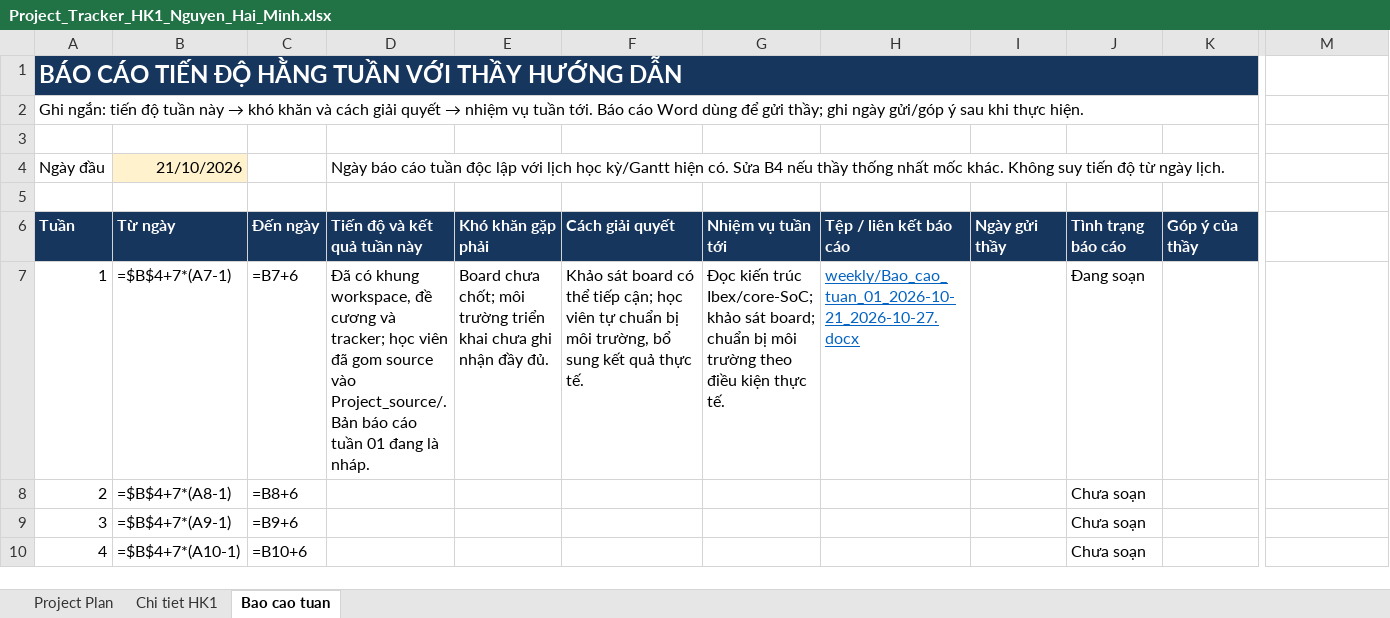
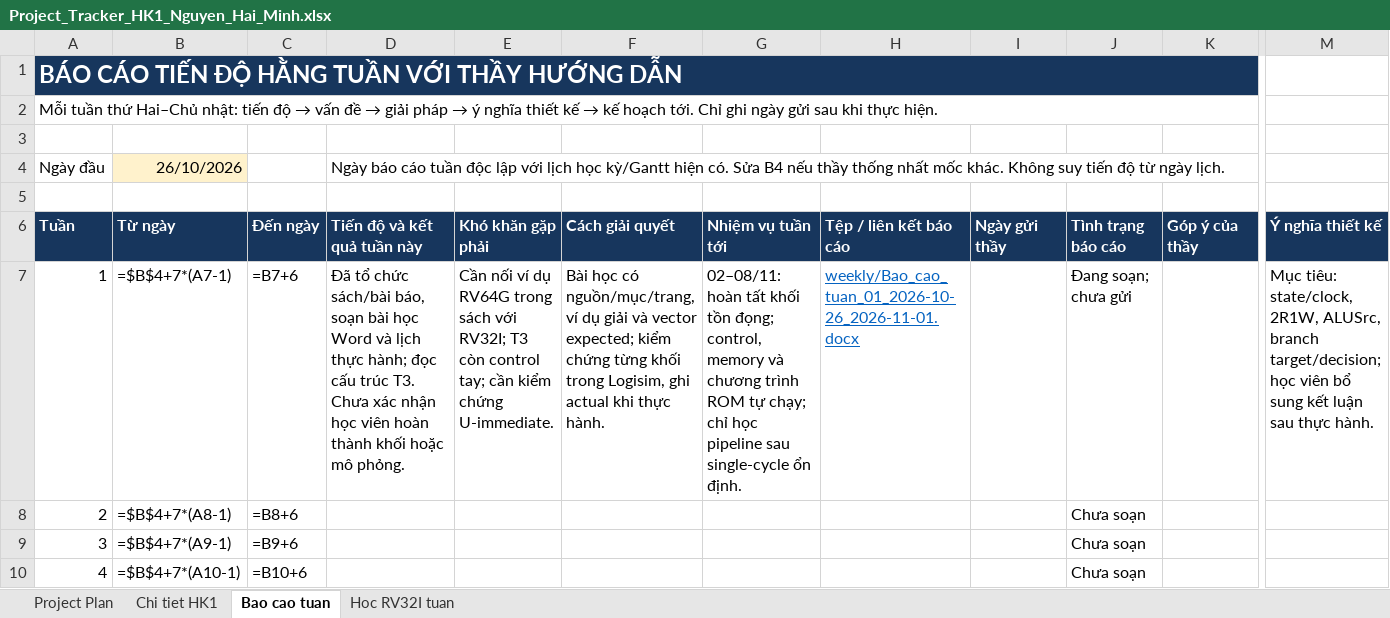
Before and after one commit to Minhh17/HaiMinh_Master_Thesis, an Excel workbook: planning/Project_Tracker_HK1_Nguyen_Hai_Minh.xlsx, sheet Bao cao tuan, drawn as a sheet; only a part is shown, gaps mark what is left out; values as stored, in another font and other column widths than the file's, no borders; formulas without a stored value are shown as written; table styles not drawn; the diff names each change by its address in the sheet, - before the commit and + after, or states it on an @@ line.

```diff
--- a/planning/Project_Tracker_HK1_Nguyen_Hai_Minh.xlsx (sheet Bao cao tuan)
+++ b/planning/Project_Tracker_HK1_Nguyen_Hai_Minh.xlsx (sheet Bao cao tuan)
+sheet tab: Hoc RV32I tuan
@@ A2: Ghi ngắn: tiến độ tuần này → khó khăn và cách giải quyết → nhiệm vụ tuần tới. Báo cáo Word dùng để gửi thầy; ghi ngày gửi/góp ý sau khi… → Mỗi tuần thứ Hai–Chủ nhật: tiến độ → vấn đề → giải pháp → ý nghĩa thiết kế → kế hoạch tới. Chỉ ghi ngày gửi sau khi… @@
-B4: 21/10/2026
+B4: 26/10/2026
-M6: (empty)
+M6: Ý nghĩa thiết kế
-M6 fill: none
+M6 fill: #17365D
-D7: Đã có khung workspace, đề cương và tracker; học viên đã gom source vào Project_source/. Bản báo cáo tuần 01 đang là nháp.
+D7: Đã tổ chức sách/bài báo, soạn bài học Word và lịch thực hành; đọc cấu trúc T3. Chưa xác nhận học viên hoàn thành khối hoặc mô phỏng.
-E7: Board chưa chốt; môi trường triển khai chưa ghi nhận đầy đủ.
+E7: Cần nối ví dụ RV64G trong sách với RV32I; T3 còn control tay; cần kiểm chứng U-immediate.
-F7: Khảo sát board có thể tiếp cận; học viên tự chuẩn bị môi trường, bổ sung kết quả thực tế.
+F7: Bài học có nguồn/mục/trang, ví dụ giải và vector expected; kiểm chứng từng khối trong Logisim, ghi actual khi thực hành.
-G7: Đọc kiến trúc Ibex/core-SoC; khảo sát board; chuẩn bị môi trường theo điều kiện thực tế.
+G7: 02–08/11: hoàn tất khối tồn đọng; control, memory và chương trình ROM tự chạy; chỉ học pipeline sau single-cycle ổn định.
-H7: weekly/Bao_cao_tuan_01_2026-10-21_2026-10-27.docx
+H7: weekly/Bao_cao_tuan_01_2026-10-26_2026-11-01.docx
-J7: Đang soạn
+J7: Đang soạn; chưa gửi
-M7: (empty)
+M7: Mục tiêu: state/clock, 2R1W, ALUSrc, branch target/decision; học viên bổ sung kết luận sau thực hành.
```
Also changed, not shown: sheet Chi tiet HK1, 19 other files.
